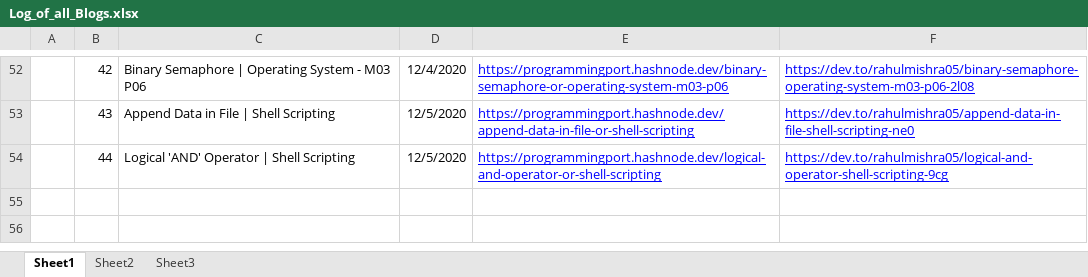
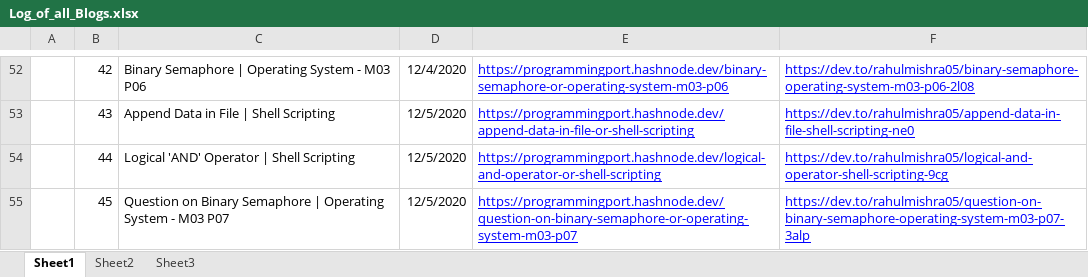
Before and after one commit to rahulMishra05/Blog, an Excel workbook: Log_of_all_Blogs.xlsx, sheet Sheet1, drawn as a sheet; only a part is shown, gaps mark what is left out; values as stored, in another font and other column widths than the file's, no borders; charts and pictures and table styles not drawn; the diff names each change by its address in the sheet, - before the commit and + after, or states it on an @@ line.

Commit message:
Log file updated, with links of Post45

```diff
--- a/Log_of_all_Blogs.xlsx (sheet Sheet1)
+++ b/Log_of_all_Blogs.xlsx (sheet Sheet1)
+row 55:  | 45 | Question on Binary Semaphore | Operating System - M03 P07 | 12/5/2020 | https://programmingport.hashnode.dev/question-on-binary-semaphore-or-operating-system-m03-p07 | https://dev.to/rahulmishra05/question-on-binary-semaphore-operating-system-m03-p07-3alp
```
